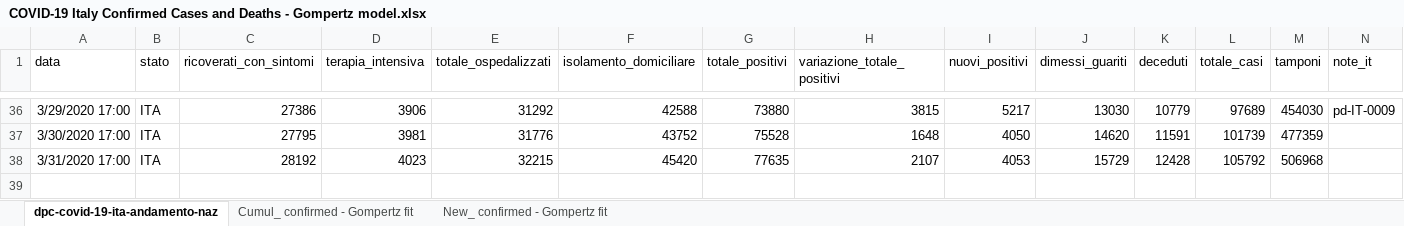
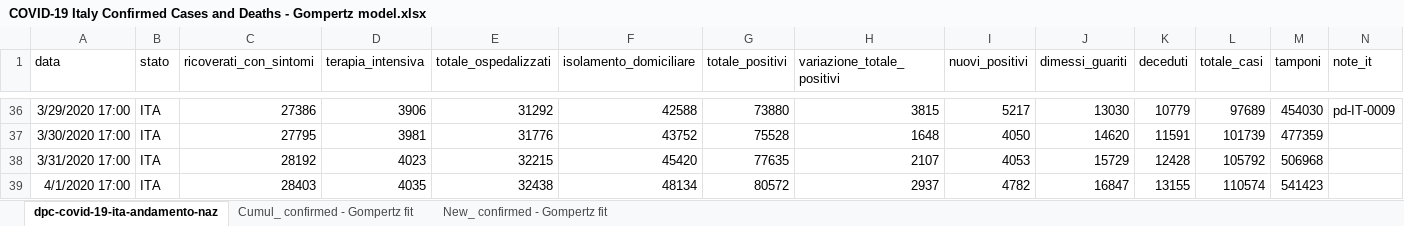
Before and after one commit to pfnali/Covid-19, an Excel workbook: COVID-19 Italy Confirmed Cases and Deaths - Gompertz model.xlsx, sheet dpc-covid-19-ita-andamento-naz, drawn as a sheet; only a part is shown, gaps mark what is left out; values as stored, in another font and other column widths than the file's, no borders; table styles not drawn; rows hold the shown columns only; the diff names each change by its address in the sheet, - before the commit and + after, or states it on an @@ line.

```diff
--- a/COVID-19 Italy Confirmed Cases and Deaths - Gompertz model.xlsx (sheet dpc-covid-19-ita-andamento-naz)
+++ b/COVID-19 Italy Confirmed Cases and Deaths - Gompertz model.xlsx (sheet dpc-covid-19-ita-andamento-naz)
+row 39: 4/1/2020 17:00 | ITA | 28403 | 4035 | 32438 | 48134 | 80572 | 2937 | 4782 | 16847 | 13155 | 110574 | 541423
```
Also changed, not shown: sheet New_ confirmed - Gompertz fit, sheet Cumul_ confirmed - Gompertz fit, charts or pictures, COVID-19 Italy Confirmed Cases and Deaths - Boltzmann model.xlsx, COVID-19 Italy Confirmed Cases and Deaths - Power Low model.xlsx, 1 other file.
